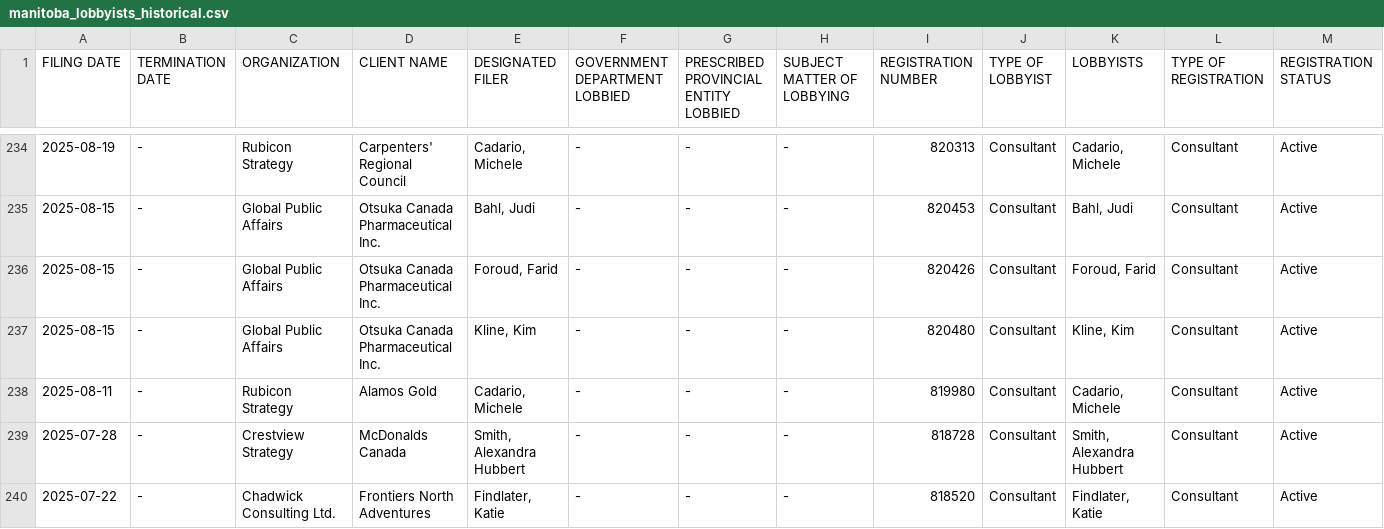
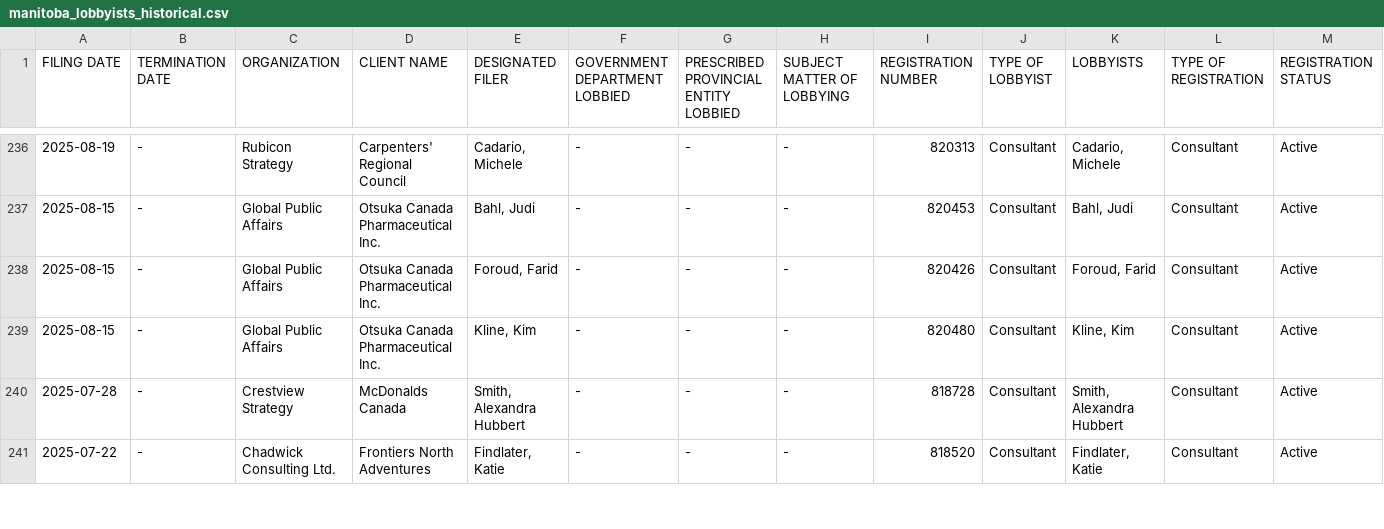
Before and after one commit to J7892/canada-lobbyist-tracker, a CSV file: manitoba/manitoba_lobbyists_historical.csv, drawn as a sheet; only a part is shown, gaps mark what is left out; removed rows and columns are numbered as before the commit, all else as after; rows hold the shown columns only; the diff covers the shown part only; the diff names each change by its address in the sheet, - before the commit and + after, or states it on an @@ line.

```diff
--- a/manitoba/manitoba_lobbyists_historical.csv
+++ b/manitoba/manitoba_lobbyists_historical.csv
-row 238: 2025-08-11 | - | Rubicon Strategy | Alamos Gold | Cadario, Michele | - | - | - | 819980 | Consultant | Cadario, Michele | Consultant | Active
```
Also changed, not shown: 7 added rows and 5 removed rows elsewhere in this file, 4 other files.
